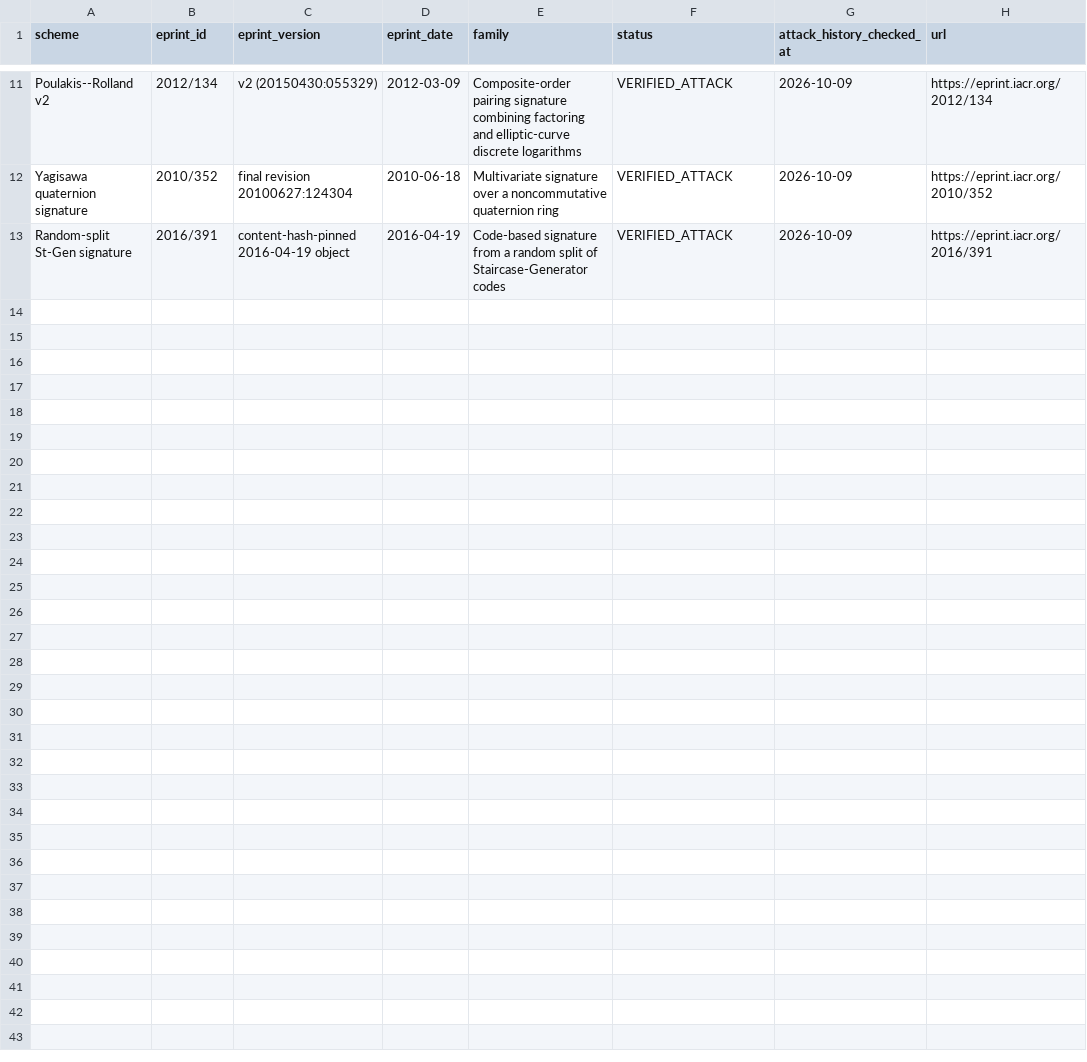
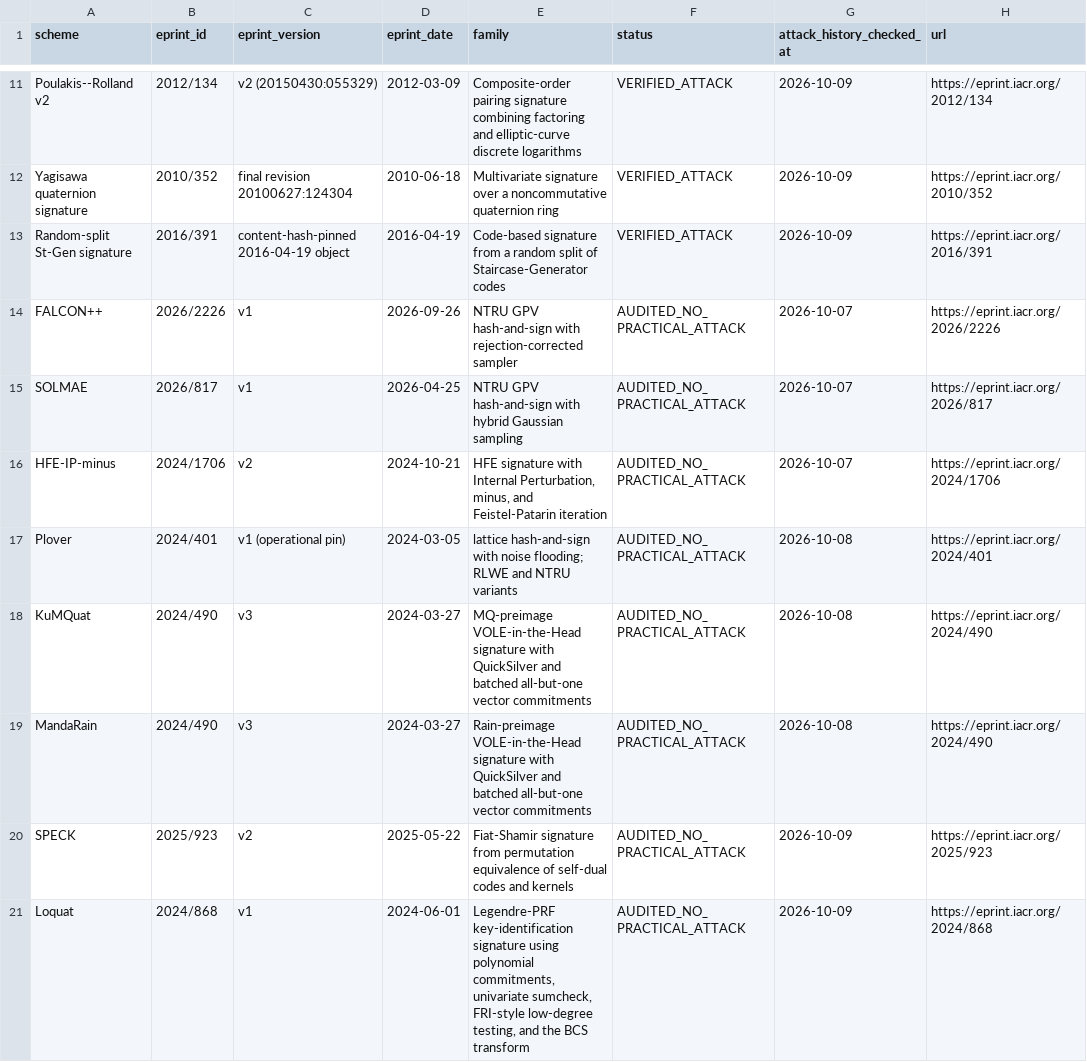
Before and after one commit to martinfeussner/ePrint-Signature-Audit, a CSV file: catalog/schemes.csv, drawn as a sheet; only a part is shown, gaps mark what is left out; the diff names each change by its address in the sheet, - before the commit and + after, or states it on an @@ line.

Commit message:
catalog: publish completed no-attack audit summaries

```diff
--- a/catalog/schemes.csv
+++ b/catalog/schemes.csv
+row 14: FALCON++ | 2026/2226 | v1 | 2026-09-26 | NTRU GPV hash-and-sign with rejection-corrected sampler | AUDITED_NO_PRACTICAL_ATTACK | 2026-10-07 | https://eprint.iacr.org/2026/2226
+row 15: SOLMAE | 2026/817 | v1 | 2026-04-25 | NTRU GPV hash-and-sign with hybrid Gaussian sampling | AUDITED_NO_PRACTICAL_ATTACK | 2026-10-07 | https://eprint.iacr.org/2026/817
+row 16: HFE-IP-minus | 2024/1706 | v2 | 2024-10-21 | HFE signature with Internal Perturbation, minus, and Feistel-Patarin iteration | AUDITED_NO_PRACTICAL_ATTACK | 2026-10-07 | https://eprint.iacr.org/2024/1706
+row 17: Plover | 2024/401 | v1 (operational pin) | 2024-03-05 | lattice hash-and-sign with noise flooding; RLWE and NTRU variants | AUDITED_NO_PRACTICAL_ATTACK | 2026-10-08 | https://eprint.iacr.org/2024/401
+row 18: KuMQuat | 2024/490 | v3 | 2024-03-27 | MQ-preimage VOLE-in-the-Head signature with QuickSilver and batched all-but-one vector commitments | AUDITED_NO_PRACTICAL_ATTACK | 2026-10-08 | https://eprint.iacr.org/2024/490
+row 19: MandaRain | 2024/490 | v3 | 2024-03-27 | Rain-preimage VOLE-in-the-Head signature with QuickSilver and batched all-but-one vector commitments | AUDITED_NO_PRACTICAL_ATTACK | 2026-10-08 | https://eprint.iacr.org/2024/490
+row 20: SPECK | 2025/923 | v2 | 2025-05-22 | Fiat-Shamir signature from permutation equivalence of self-dual codes and kernels | AUDITED_NO_PRACTICAL_ATTACK | 2026-10-09 | https://eprint.iacr.org/2025/923
+row 21: Loquat | 2024/868 | v1 | 2024-06-01 | Legendre-PRF key-identification signature using polynomial commitments, univariate sumcheck, FRI-style low-degree testing, and the BCS transform | AUDITED_NO_PRACTICAL_ATTACK | 2026-10-09 | https://eprint.iacr.org/2024/868
```
Also changed, not shown: 3 other files.
